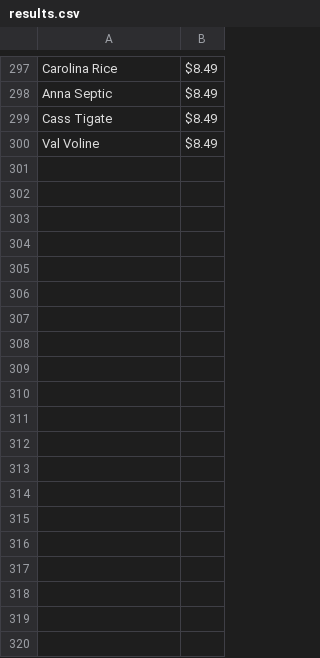
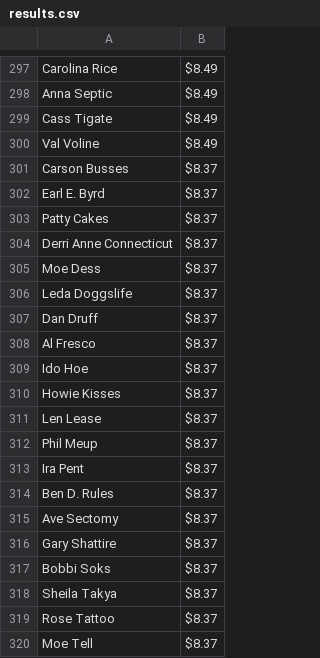
Before and after one commit to VinceSanityyy/python_scrape_practice, a CSV file: results.csv, drawn as a sheet; only a part is shown, gaps mark what is left out; the diff covers the shown part only.

```diff
--- a/results.csv
+++ b/results.csv
@@ -300 +300,21 @@ Cass Tigate,$8.49
 Val Voline,$8.49
+Carson Busses,$8.37
+Earl E. Byrd,$8.37
+Patty Cakes,$8.37
+Derri Anne Connecticut,$8.37
+Moe Dess,$8.37
+Leda Doggslife,$8.37
+Dan Druff,$8.37
+Al Fresco,$8.37
+Ido Hoe,$8.37
+Howie Kisses,$8.37
+Len Lease,$8.37
+Phil Meup,$8.37
+Ira Pent,$8.37
+Ben D. Rules,$8.37
+Ave Sectomy,$8.37
+Gary Shattire,$8.37
+Bobbi Soks,$8.37
+Sheila Takya,$8.37
+Rose Tattoo,$8.37
+Moe Tell,$8.37
```
Also changed, not shown: 80 added rows elsewhere in this file, 2 other files.
